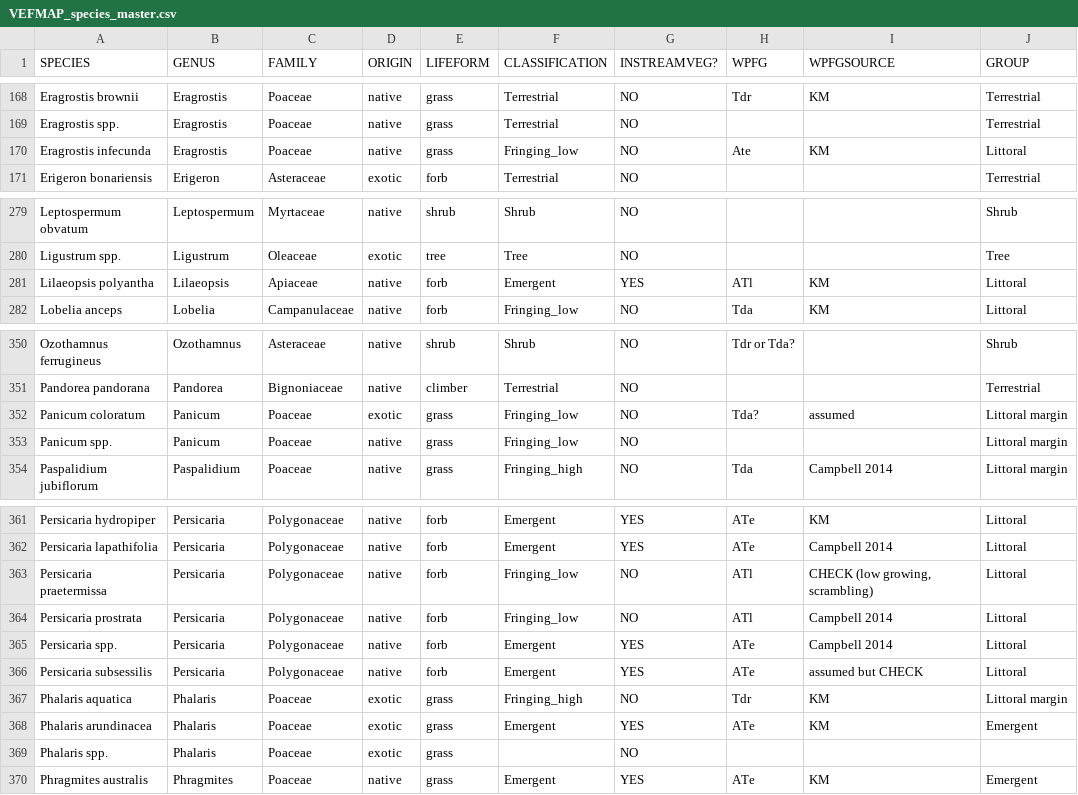
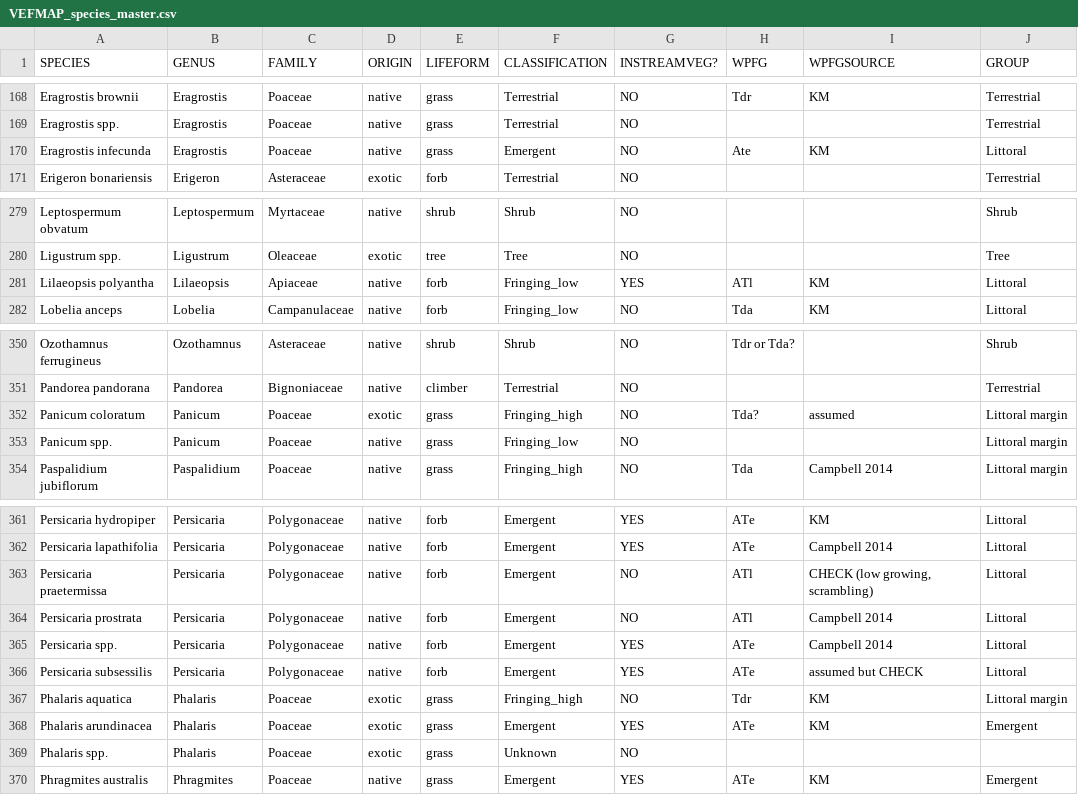
Before and after one commit to egouldo/VEFMAP_VEG_Stage6, a CSV file: data/raw_data/veg_data/VEFMAP_species_master.csv, drawn as a sheet; only a part is shown, gaps mark what is left out.

Commit message:
Updates to species master #23

```diff
--- a/data/raw_data/veg_data/VEFMAP_species_master.csv
+++ b/data/raw_data/veg_data/VEFMAP_species_master.csv
@@ -169,3 +169,3 @@ Eragrostis brownii,Eragrostis,Poaceae,native,grass,Terrestrial,NO,Tdr,KM,Terrest
 Eragrostis spp.,Eragrostis,Poaceae,native,grass,Terrestrial,NO,,,Terrestrial
-Eragrostis infecunda,Eragrostis,Poaceae,native,grass,Fringing_low,NO,Ate,KM,Littoral
+Eragrostis infecunda,Eragrostis,Poaceae,native,grass,Emergent,NO,Ate,KM,Littoral
 Erigeron bonariensis,Erigeron,Asteraceae,exotic,forb,Terrestrial,NO,,,Terrestrial
@@ -280,3 +280,3 @@ Leptospermum obvatum,Leptospermum,Myrtaceae,native,shrub,Shrub,NO,,,Shrub
 Ligustrum spp.,Ligustrum,Oleaceae,exotic,tree,Tree,NO,,,Tree
-Lilaeopsis polyantha,Lilaeopsis,Apiaceae,native,forb,Emergent,YES,ATl,KM,Littoral
+Lilaeopsis polyantha,Lilaeopsis,Apiaceae,native,forb,Fringing_low,YES,ATl,KM,Littoral
 Lobelia anceps,Lobelia,Campanulaceae,native,forb,Fringing_low,NO,Tda,KM,Littoral
@@ -351,3 +351,3 @@ Ozothamnus ferrugineus,Ozothamnus,Asteraceae,native,shrub,Shrub,NO,Tdr or Tda?,,
 Pandorea pandorana,Pandorea,Bignoniaceae,native,climber,Terrestrial,NO,,,Terrestrial
-Panicum coloratum,Panicum,Poaceae,exotic,grass,Fringing_low,NO,Tda?,assumed,Littoral margin
+Panicum coloratum,Panicum,Poaceae,exotic,grass,Fringing_high,NO,Tda?,assumed,Littoral margin
 Panicum spp.,Panicum,Poaceae,native,grass,Fringing_low,NO,,,Littoral margin
@@ -362,4 +362,4 @@ Persicaria hydropiper,Persicaria,Polygonaceae,native,forb,Emergent,YES,ATe,KM,Li
 Persicaria lapathifolia,Persicaria,Polygonaceae,native,forb,Emergent,YES,ATe,Campbell 2014,Littoral
-Persicaria praetermissa,Persicaria,Polygonaceae,native,forb,Fringing_low,NO,ATl,"CHECK (low growing, scrambling)",Littoral
-Persicaria prostrata,Persicaria,Polygonaceae,native,forb,Fringing_low,NO,ATl,Campbell 2014,Littoral
+Persicaria praetermissa,Persicaria,Polygonaceae,native,forb,Emergent,NO,ATl,"CHECK (low growing, scrambling)",Littoral
+Persicaria prostrata,Persicaria,Polygonaceae,native,forb,Emergent,NO,ATl,Campbell 2014,Littoral
 Persicaria spp.,Persicaria,Polygonaceae,native,forb,Emergent,YES,ATe,Campbell 2014,Littoral
@@ -368,3 +368,3 @@ Phalaris aquatica,Phalaris,Poaceae,exotic,grass,Fringing_high,NO,Tdr,KM,Littoral
 Phalaris arundinacea,Phalaris,Poaceae,exotic,grass,Emergent,YES,ATe,KM,Emergent
-Phalaris spp.,Phalaris,Poaceae,exotic,grass,,NO,,,
+Phalaris spp.,Phalaris,Poaceae,exotic,grass,Unknown,NO,,,
 Phragmites australis,Phragmites,Poaceae,native,grass,Emergent,YES,ATe,KM,Emergent
```
Also changed, not shown: 1 other file.
